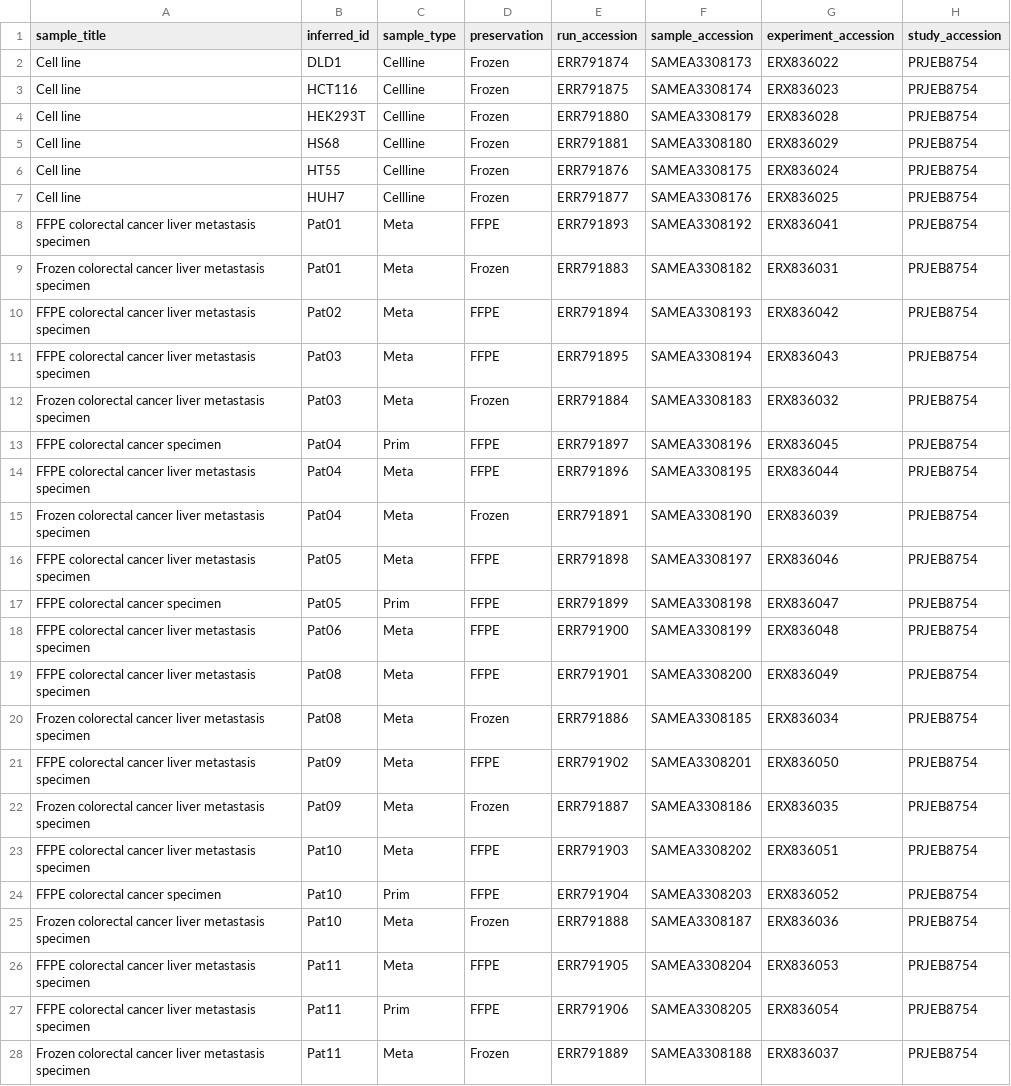
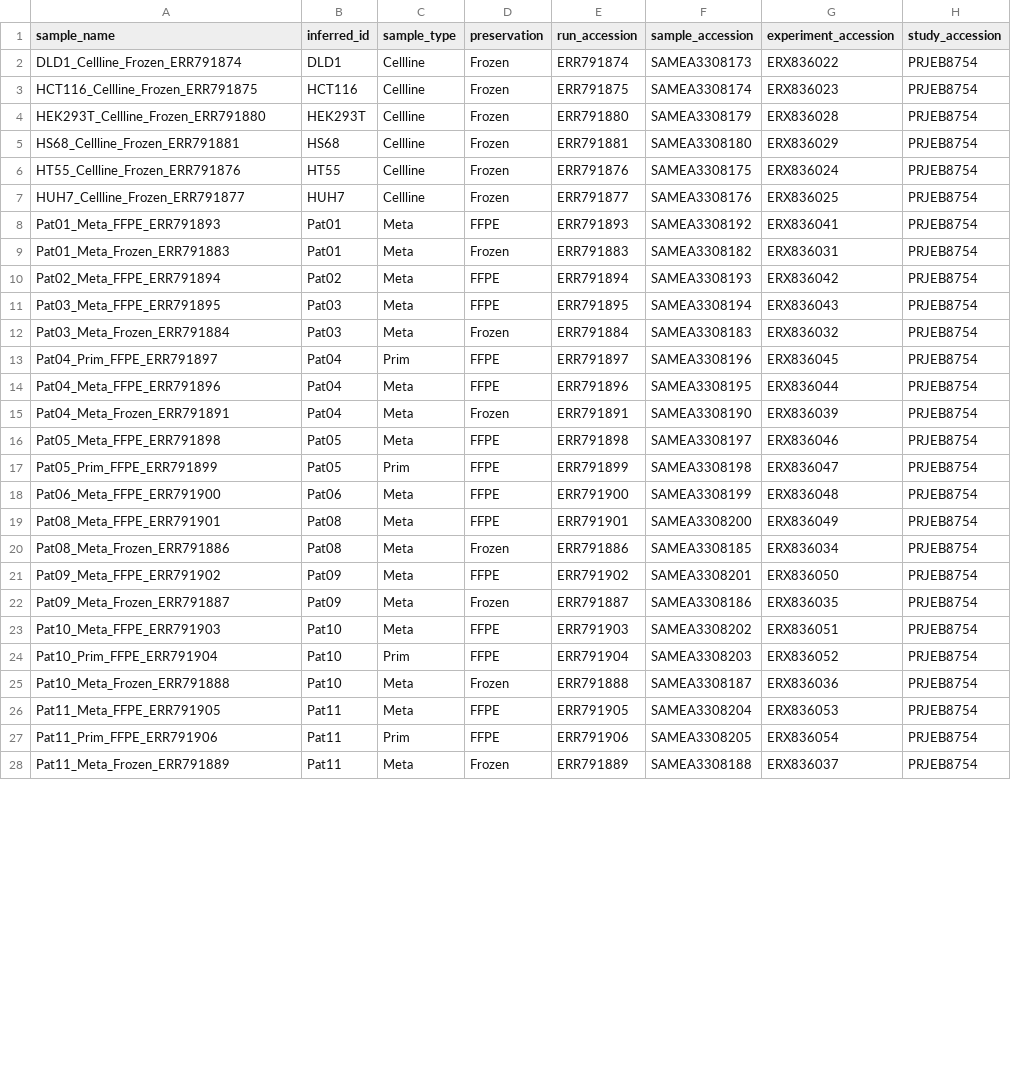
Before and after one commit to djhshih/analysis-ena-ffpe, a TSV file: annot/PRJEB8754/sample-info_stage1.tsv, drawn as a sheet; only a part is shown; the diff covers the shown part only; the diff names each change by its address in the sheet, - before the commit and + after, or states it on an @@ line.

```diff
--- a/annot/PRJEB8754/sample-info_stage1.tsv
+++ b/annot/PRJEB8754/sample-info_stage1.tsv
-A1: sample_title
+A1: sample_name
-A2 (sample_name): Cell line
+A2 (sample_name): DLD1_Cellline_Frozen_ERR791874
-A3 (sample_name): Cell line
+A3 (sample_name): HCT116_Cellline_Frozen_ERR791875
-A4 (sample_name): Cell line
+A4 (sample_name): HEK293T_Cellline_Frozen_ERR791880
-A5 (sample_name): Cell line
+A5 (sample_name): HS68_Cellline_Frozen_ERR791881
-A6 (sample_name): Cell line
+A6 (sample_name): HT55_Cellline_Frozen_ERR791876
-A7 (sample_name): Cell line
+A7 (sample_name): HUH7_Cellline_Frozen_ERR791877
-A8 (sample_name): FFPE colorectal cancer liver metastasis specimen
+A8 (sample_name): Pat01_Meta_FFPE_ERR791893
-A9 (sample_name): Frozen colorectal cancer liver metastasis specimen
+A9 (sample_name): Pat01_Meta_Frozen_ERR791883
-A10 (sample_name): FFPE colorectal cancer liver metastasis specimen
+A10 (sample_name): Pat02_Meta_FFPE_ERR791894
-A11 (sample_name): FFPE colorectal cancer liver metastasis specimen
+A11 (sample_name): Pat03_Meta_FFPE_ERR791895
-A12 (sample_name): Frozen colorectal cancer liver metastasis specimen
+A12 (sample_name): Pat03_Meta_Frozen_ERR791884
-A13 (sample_name): FFPE colorectal cancer specimen
+A13 (sample_name): Pat04_Prim_FFPE_ERR791897
-A14 (sample_name): FFPE colorectal cancer liver metastasis specimen
+A14 (sample_name): Pat04_Meta_FFPE_ERR791896
-A15 (sample_name): Frozen colorectal cancer liver metastasis specimen
+A15 (sample_name): Pat04_Meta_Frozen_ERR791891
-A16 (sample_name): FFPE colorectal cancer liver metastasis specimen
+A16 (sample_name): Pat05_Meta_FFPE_ERR791898
-A17 (sample_name): FFPE colorectal cancer specimen
+A17 (sample_name): Pat05_Prim_FFPE_ERR791899
-A18 (sample_name): FFPE colorectal cancer liver metastasis specimen
+A18 (sample_name): Pat06_Meta_FFPE_ERR791900
-A19 (sample_name): FFPE colorectal cancer liver metastasis specimen
+A19 (sample_name): Pat08_Meta_FFPE_ERR791901
-A20 (sample_name): Frozen colorectal cancer liver metastasis specimen
+A20 (sample_name): Pat08_Meta_Frozen_ERR791886
-A21 (sample_name): FFPE colorectal cancer liver metastasis specimen
+A21 (sample_name): Pat09_Meta_FFPE_ERR791902
-A22 (sample_name): Frozen colorectal cancer liver metastasis specimen
+A22 (sample_name): Pat09_Meta_Frozen_ERR791887
-A23 (sample_name): FFPE colorectal cancer liver metastasis specimen
+A23 (sample_name): Pat10_Meta_FFPE_ERR791903
-A24 (sample_name): FFPE colorectal cancer specimen
+A24 (sample_name): Pat10_Prim_FFPE_ERR791904
-A25 (sample_name): Frozen colorectal cancer liver metastasis specimen
+A25 (sample_name): Pat10_Meta_Frozen_ERR791888
-A26 (sample_name): FFPE colorectal cancer liver metastasis specimen
+A26 (sample_name): Pat11_Meta_FFPE_ERR791905
-A27 (sample_name): FFPE colorectal cancer liver metastasis specimen
+A27 (sample_name): Pat11_Prim_FFPE_ERR791906
-A28 (sample_name): Frozen colorectal cancer liver metastasis specimen
+A28 (sample_name): Pat11_Meta_Frozen_ERR791889
```
Also changed, not shown: 16 edited cells elsewhere in this file, annot/PRJEB8754/sample-info_matched-ff-ffpe_on-pat-id-sample-type.tsv, annot/PRJEB8754/sample_preservation_count.tsv, 5 other files.
